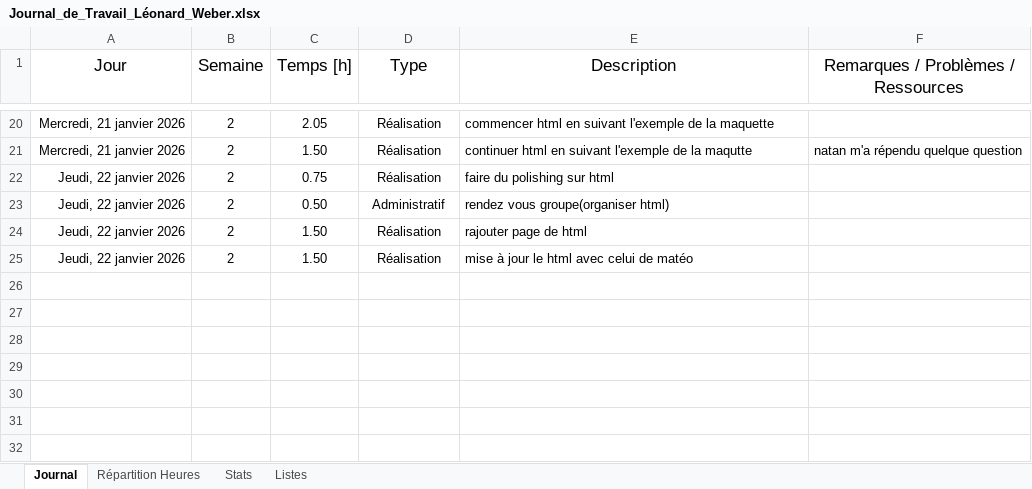
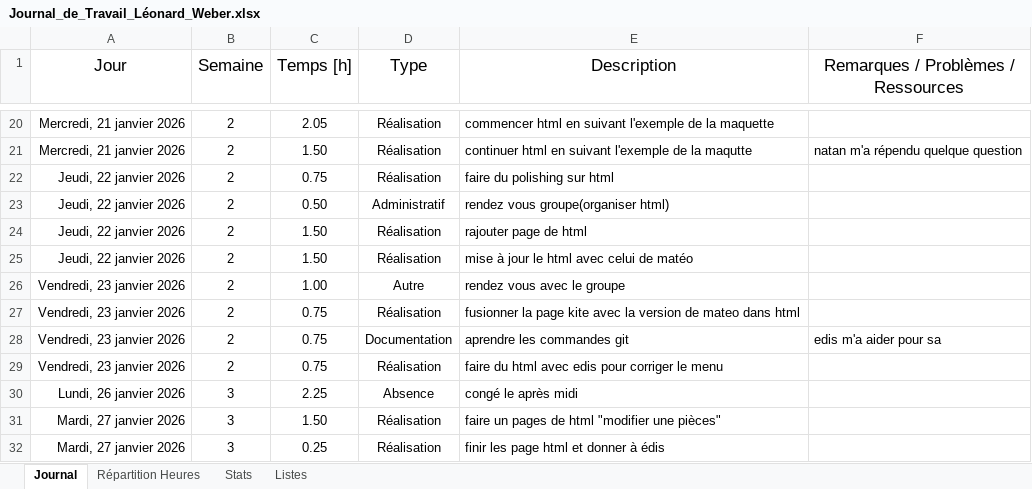
Before and after one commit to AndreDeCar/Lego-Inventor-Manager, an Excel workbook: Annexes/Journal_de_travail/Journal_de_Travail_Léonard_Weber.xlsx, sheet Journal, drawn as a sheet; only a part is shown, gaps mark what is left out; values as stored, in another font and other column widths than the file's, no borders; table styles not drawn; the diff names each change by its address in the sheet, - before the commit and + after, or states it on an @@ line.

Commit message:
docs: update working diary

```diff
--- a/Annexes/Journal_de_travail/Journal_de_Travail_Léonard_Weber.xlsx (sheet Journal)
+++ b/Annexes/Journal_de_travail/Journal_de_Travail_Léonard_Weber.xlsx (sheet Journal)
+row 26: Vendredi, 23 janvier 2026 | 2 | 1.00 | Autre | rendez vous avec le groupe
+row 27: Vendredi, 23 janvier 2026 | 2 | 0.75 | Réalisation | fusionner la page kite avec la version de mateo dans html
+row 28: Vendredi, 23 janvier 2026 | 2 | 0.75 | Documentation | aprendre les commandes git | edis m'a aider pour sa
+row 29: Vendredi, 23 janvier 2026 | 2 | 0.75 | Réalisation | faire du html avec edis pour corriger le menu
+row 30: Lundi, 26 janvier 2026 | 3 | 2.25 | Absence | congé le après midi
+row 31: Mardi, 27 janvier 2026 | 3 | 1.50 | Réalisation | faire un pages de html "modifier une pièces"
+row 32: Mardi, 27 janvier 2026 | 3 | 0.25 | Réalisation | finir les page html et donner à édis
```
Also changed, not shown: sheet Stats, charts or pictures.
